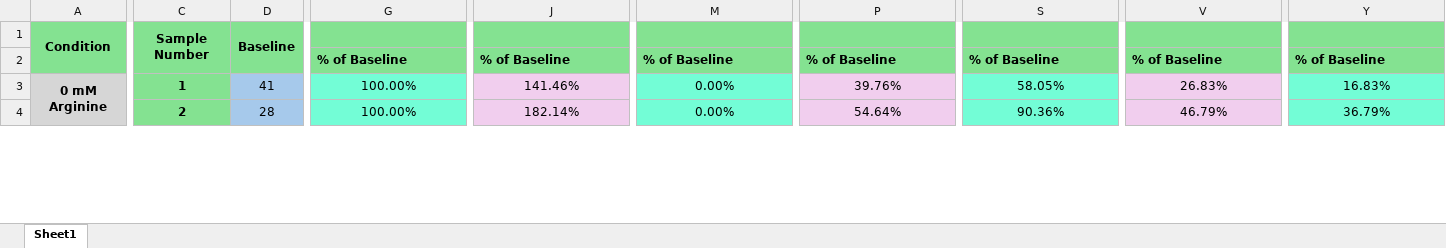
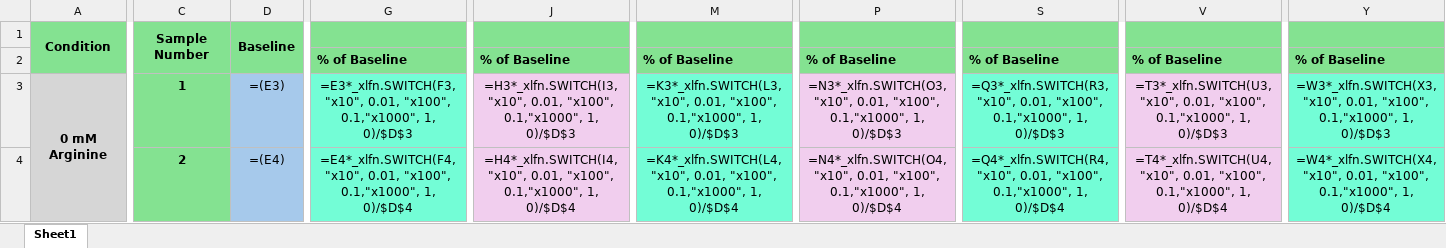
Before and after one commit to AdamW78/Blob-Counter, an Excel workbook: Arginine CLS with pH BLOB_DETECTOR.xlsx, sheet Sheet1, drawn as a sheet; only a part is shown, gaps mark what is left out; values as stored, in another font and other column widths than the file's, no borders; formulas without a stored value are shown as written; the diff covers the shown part only; the diff names each change by its address in the sheet, - before the commit and + after, or states it on an @@ line.

```diff
--- a/Arginine CLS with pH BLOB_DETECTOR.xlsx (sheet Sheet1)
+++ b/Arginine CLS with pH BLOB_DETECTOR.xlsx (sheet Sheet1)
-D3: 41
+D3: =(E3)
-G3: 100.00%
+G3: =E3*_xlfn.SWITCH(F3, "x10", 0.01, "x100", 0.1,"x1000", 1, 0)/$D$3
-J3: 141.46%
+J3: =H3*_xlfn.SWITCH(I3, "x10", 0.01, "x100", 0.1,"x1000", 1, 0)/$D$3
-M3: 0.00%
+M3: =K3*_xlfn.SWITCH(L3, "x10", 0.01, "x100", 0.1,"x1000", 1, 0)/$D$3
-P3: 39.76%
+P3: =N3*_xlfn.SWITCH(O3, "x10", 0.01, "x100", 0.1,"x1000", 1, 0)/$D$3
-S3: 58.05%
+S3: =Q3*_xlfn.SWITCH(R3, "x10", 0.01, "x100", 0.1,"x1000", 1, 0)/$D$3
-V3: 26.83%
+V3: =T3*_xlfn.SWITCH(U3, "x10", 0.01, "x100", 0.1,"x1000", 1, 0)/$D$3
-Y3: 16.83%
+Y3: =W3*_xlfn.SWITCH(X3, "x10", 0.01, "x100", 0.1,"x1000", 1, 0)/$D$3
-D4: 28
+D4: =(E4)
-G4: 100.00%
+G4: =E4*_xlfn.SWITCH(F4, "x10", 0.01, "x100", 0.1,"x1000", 1, 0)/$D$4
-J4: 182.14%
+J4: =H4*_xlfn.SWITCH(I4, "x10", 0.01, "x100", 0.1,"x1000", 1, 0)/$D$4
-M4: 0.00%
+M4: =K4*_xlfn.SWITCH(L4, "x10", 0.01, "x100", 0.1,"x1000", 1, 0)/$D$4
-P4: 54.64%
+P4: =N4*_xlfn.SWITCH(O4, "x10", 0.01, "x100", 0.1,"x1000", 1, 0)/$D$4
-S4: 90.36%
+S4: =Q4*_xlfn.SWITCH(R4, "x10", 0.01, "x100", 0.1,"x1000", 1, 0)/$D$4
-V4: 46.79%
+V4: =T4*_xlfn.SWITCH(U4, "x10", 0.01, "x100", 0.1,"x1000", 1, 0)/$D$4
-Y4: 36.79%
+Y4: =W4*_xlfn.SWITCH(X4, "x10", 0.01, "x100", 0.1,"x1000", 1, 0)/$D$4
```
Also changed, not shown: 464 edited cells elsewhere in this sheet, 4 other files.
